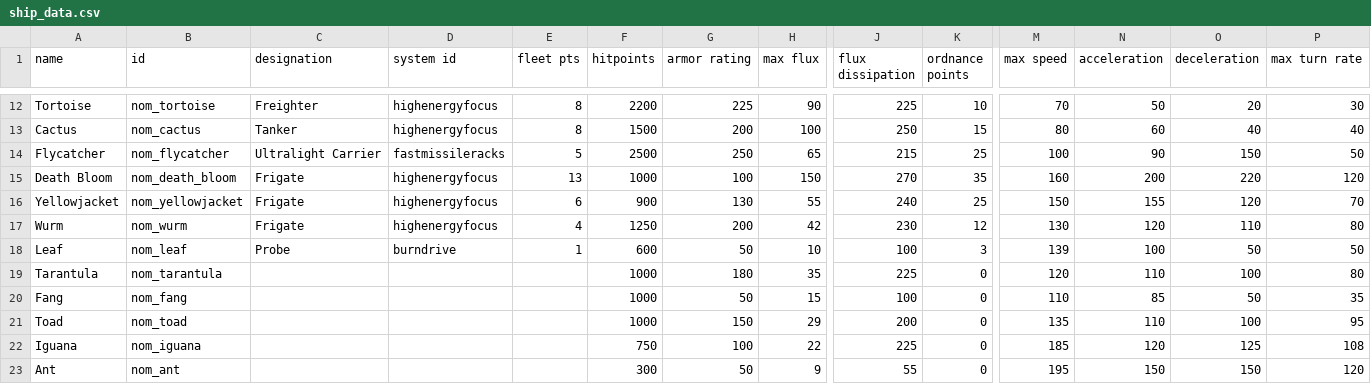
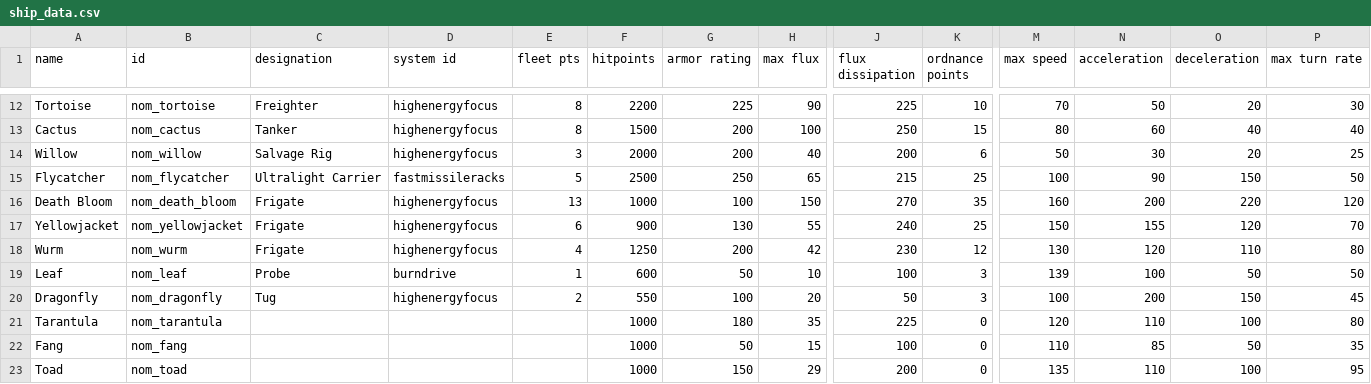
Before and after one commit to Trylobot/ss-nom, a CSV file: data/hulls/ship_data.csv, drawn as a sheet; only a part is shown, gaps mark what is left out; the shorter side is filled out with more unchanged rows; rows hold the shown columns only; the diff names each change by its address in the sheet, - before the commit and + after, or states it on an @@ line.

Commit message:
v1.4.7
- Added Dragonfly tug
- Added Willow salvage rig

```diff
--- a/data/hulls/ship_data.csv
+++ b/data/hulls/ship_data.csv
+row 14: Willow | nom_willow | Salvage Rig | highenergyfocus | 3 | 2000 | 200 | 40 | 200 | 6 | 50 | 30 | 20 | 25
+row 20: Dragonfly | nom_dragonfly | Tug | highenergyfocus | 2 | 550 | 100 | 20 | 50 | 3 | 100 | 200 | 150 | 45
```
Also changed, not shown: data/campaign/sim_opponents.csv, data/config/title_screen_variants.csv, 15 other files.
